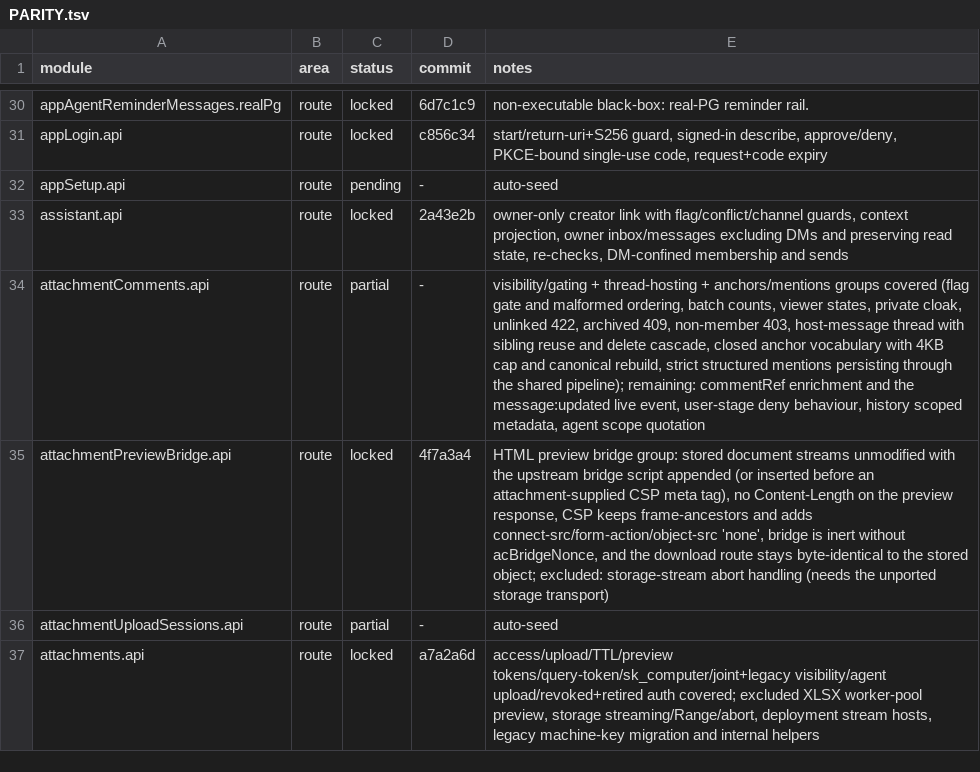
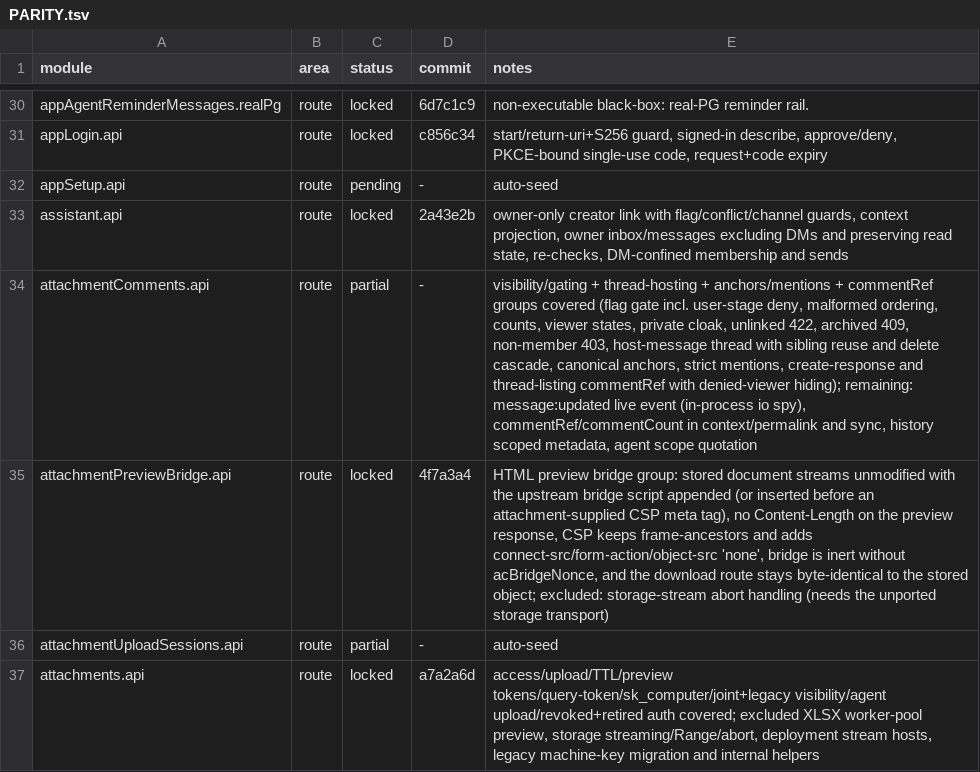
Before and after one commit to kevinzhow/raft-server-swift, a TSV file: docs/PARITY.tsv, drawn as a sheet; only a part is shown, gaps mark what is left out.

Commit message:
Project the scoped commentRef for enabled viewers.
attachmentComments.api (partial):
- A comment message carries {attachmentId, hostMessageId, hostSource} in the
  create response and in the thread message listing, so the client can render
  the re: chip without a second round trip.
- The feature flag now evaluates the user stage: a denied user gets 403 on the
  comment routes and still reads the thread listing, but the scoped commentRef
  is omitted for them.
- Live message:updated events, context/sync enrichment, history projections and
  agent scope quotation remain for later slices.

```diff
--- a/docs/PARITY.tsv
+++ b/docs/PARITY.tsv
@@ -33,3 +33,3 @@ appSetup.api	route	pending	-	auto-seed
 assistant.api	route	locked	2a43e2b	owner-only creator link with flag/conflict/channel guards, context projection, owner inbox/messages excluding DMs and preserving read state, re-checks, DM-confined membership and sends
-attachmentComments.api	route	partial	-	visibility/gating + thread-hosting + anchors/mentions groups covered (flag gate and malformed ordering, batch counts, viewer states, private cloak, unlinked 422, archived 409, non-member 403, host-message thread with sibling reuse and delete cascade, closed anchor vocabulary with 4KB cap and canonical rebuild, strict structured mentions persisting through the shared pipeline); remaining: commentRef enrichment and the message:updated live event, user-stage deny behaviour, history scoped metadata, agent scope quotation
+attachmentComments.api	route	partial	-	visibility/gating + thread-hosting + anchors/mentions + commentRef groups covered (flag gate incl. user-stage deny, malformed ordering, counts, viewer states, private cloak, unlinked 422, archived 409, non-member 403, host-message thread with sibling reuse and delete cascade, canonical anchors, strict mentions, create-response and thread-listing commentRef with denied-viewer hiding); remaining: message:updated live event (in-process io spy), commentRef/commentCount in context/permalink and sync, history scoped metadata, agent scope quotation
 attachmentPreviewBridge.api	route	locked	4f7a3a4	HTML preview bridge group: stored document streams unmodified with the upstream bridge script appended (or inserted before an attachment-supplied CSP meta tag), no Content-Length on the preview response, CSP keeps frame-ancestors and adds connect-src/form-action/object-src 'none', bridge is inert without acBridgeNonce, and the download route stays byte-identical to the stored object; excluded: storage-stream abort handling (needs the unported storage transport)
```
Also changed, not shown: 3 other files.
